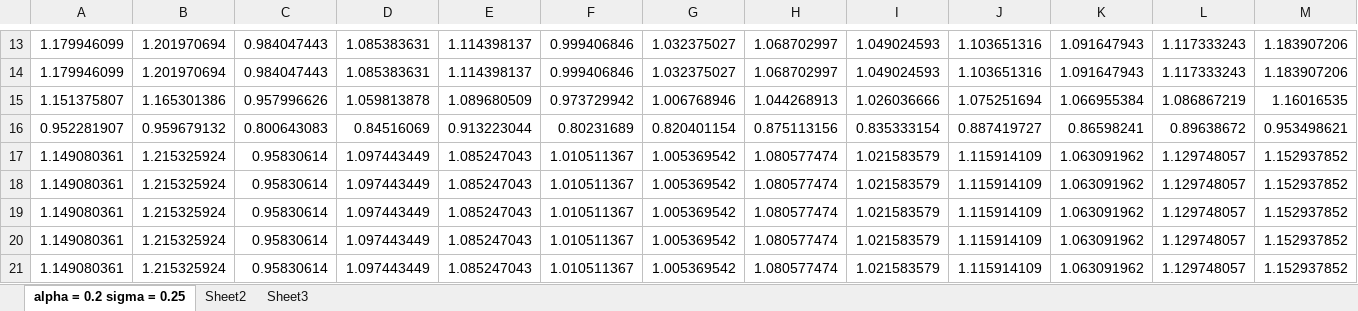
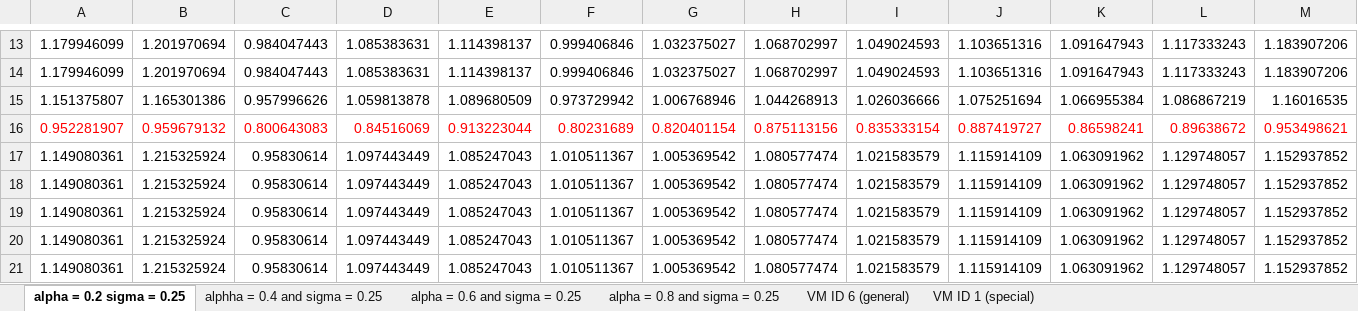
Before and after one commit to harshitgupta1337/sit-cloud-marketplace, an Excel workbook: OutputData/After Normalization/Experienced data.xlsx, sheet alpha = 0.2 sigma = 0.25, drawn as a sheet; only a part is shown, gaps mark what is left out; values as stored, in another font and other column widths than the file's, no borders; charts and pictures not drawn; the diff covers the shown part only; the diff names each change by its address in the sheet, - before the commit and + after, or states it on an @@ line.

```diff
--- a/OutputData/After Normalization/Experienced data.xlsx (sheet alpha = 0.2 sigma = 0.25)
+++ b/OutputData/After Normalization/Experienced data.xlsx (sheet alpha = 0.2 sigma = 0.25)
-sheet tab: Sheet2
+sheet tab: alpha = 0.8 and sigma = 0.25
-sheet tab: Sheet3
+sheet tab: alpha = 0.6 and sigma = 0.25
+sheet tab: alphha = 0.4 and sigma = 0.25
+sheet tab: VM ID 6 (general)
+sheet tab: VM ID 1 (special)
@@ sheet tab order changed: alpha = 0.2 sigma = 0.25 | alphha = 0.4 and sigma = 0.25 | alpha = 0.6 and sigma = 0.25 | alpha = 0.8 and sigma = 0.25 | VM ID 6 (general) | VM ID 1 (special) @@
-A16:M16 text colour: black
+A16:M16 text colour: #FF0000
```
Also changed, not shown: cell formats elsewhere in this sheet, sheet alpha = 0.6 and sigma = 0.25, sheet alpha = 0.8 and sigma = 0.25, charts or pictures, 7 other files.
